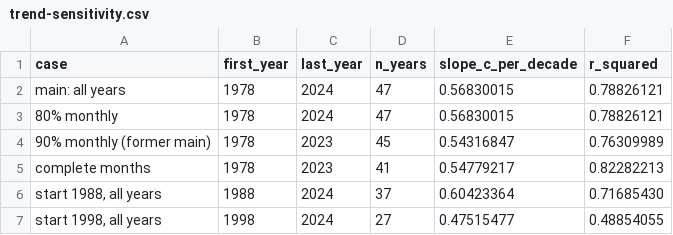
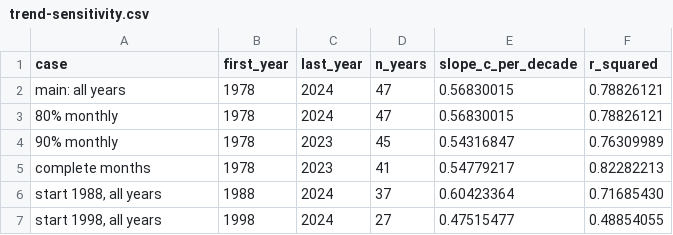
Before and after one commit to rileythejones/01-climate-fall-template, a CSV file: outputs/cyprus/trend-sensitivity.csv, drawn as a sheet.

```diff
--- a/outputs/cyprus/trend-sensitivity.csv
+++ b/outputs/cyprus/trend-sensitivity.csv
@@ -3,3 +3,3 @@ main: all years,1978,2024,47,0.56830015,0.78826121
 80% monthly,1978,2024,47,0.56830015,0.78826121
-90% monthly (former main),1978,2023,45,0.54316847,0.76309989
+90% monthly,1978,2023,45,0.54316847,0.76309989
 complete months,1978,2023,41,0.54779217,0.82282213
```
Also changed, not shown: 4 other files.
